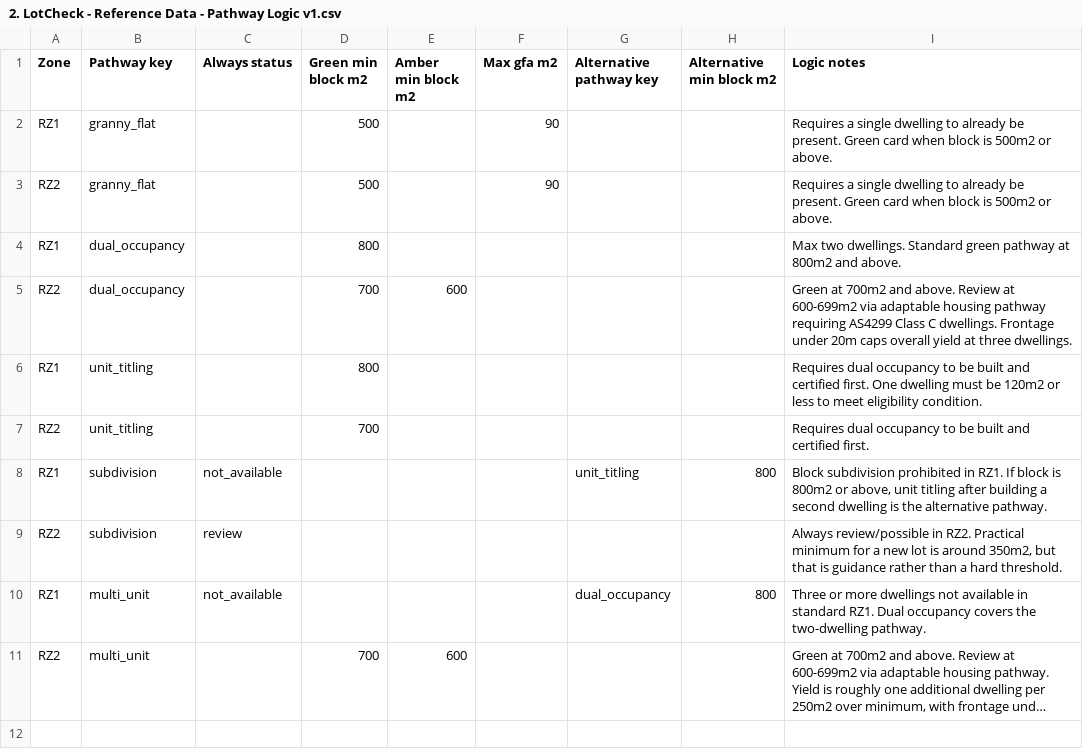
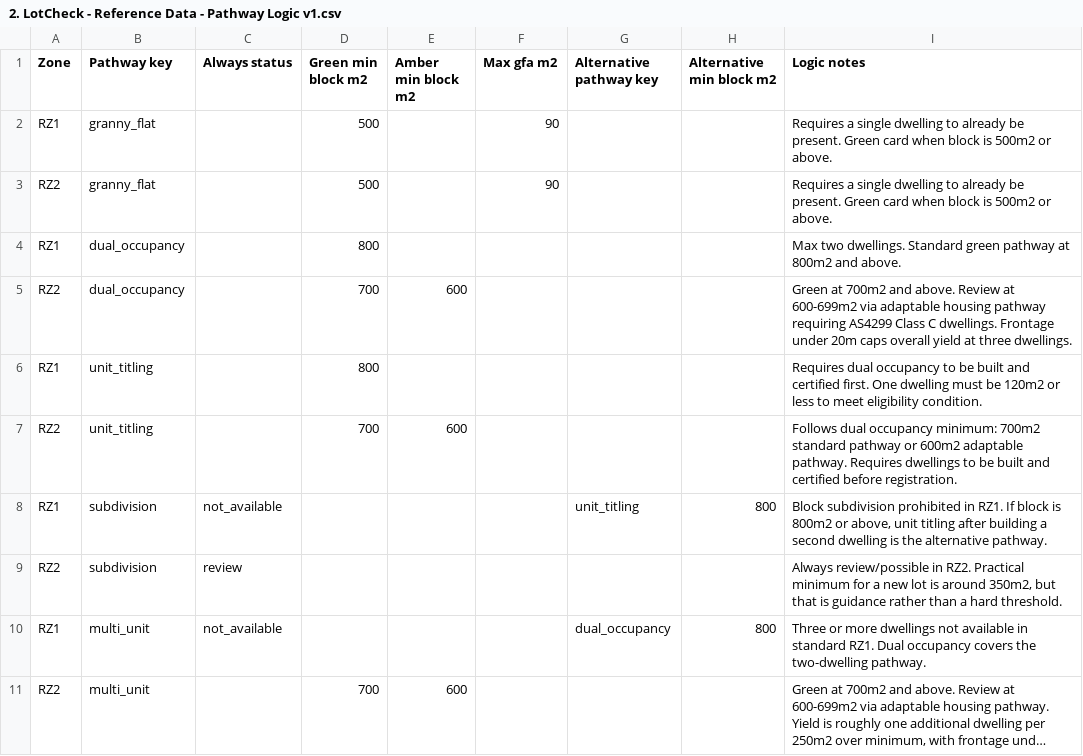
Before and after one commit to lotlogic/LotLogic-Be, a CSV file: data/2. LotCheck - Reference Data - Pathway Logic v1.csv, drawn as a sheet; long unchanged cells end in ….

Commit message:
Implement BlockPlanner report feedback

```diff
--- a/data/2. LotCheck - Reference Data - Pathway Logic v1.csv
+++ b/data/2. LotCheck - Reference Data - Pathway Logic v1.csv
@@ -6,3 +6,3 @@
 "RZ1","unit_titling","","800","","","","","Requires dual occupancy to be built and certified first. One dwelling must be 120m2 or less to meet eligibility condition."
-"RZ2","unit_titling","","700","","","","","Requires dual occupancy to be built and certified first."
+"RZ2","unit_titling","","700","600","","","","Follows dual occupancy minimum: 700m2 standard pathway or 600m2 adaptable pathway. Requires dwellings to be built and certified before registration."
 "RZ1","subdivision","not_available","","","","unit_titling","800","Block subdivision prohibited in RZ1. If block is 800m2 or above, unit titling after building a second dwelling is the alternative pathway."
```
Also changed, not shown: 17 other files.
